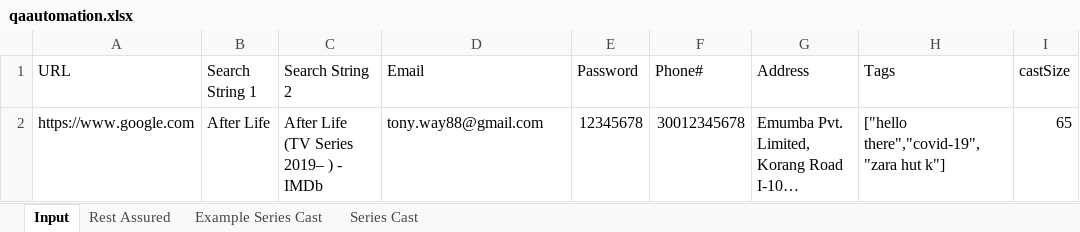
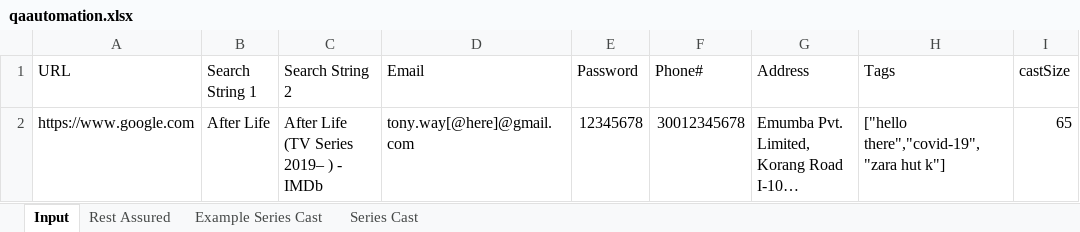
Before and after one commit to MHamza-Y/qa-automation-test-java, an Excel workbook: target/test-classes/qaautomation.xlsx, sheet Input, drawn as a sheet; long unchanged cells end in …; values as stored, in another font and other column widths than the file's, no borders; the diff names each change by its address in the sheet, - before the commit and + after, or states it on an @@ line.

Commit message:
fixed dependency on manual email change

```diff
--- a/target/test-classes/qaautomation.xlsx (sheet Input)
+++ b/target/test-classes/qaautomation.xlsx (sheet Input)
-D2 (Email): tony.way88@gmail.com
+D2 (Email): tony.way[@here]@gmail.com
```
Also changed, not shown: sheet Rest Assured, 7 other files.
